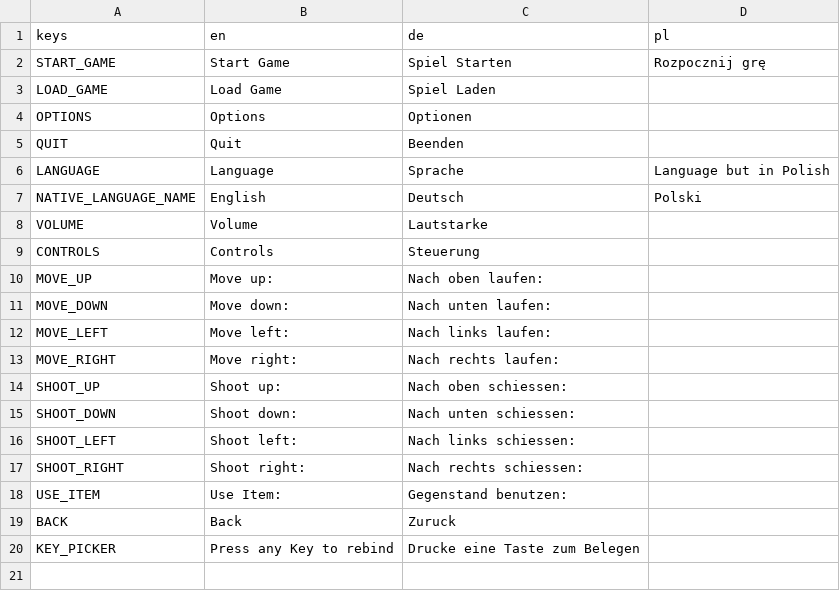
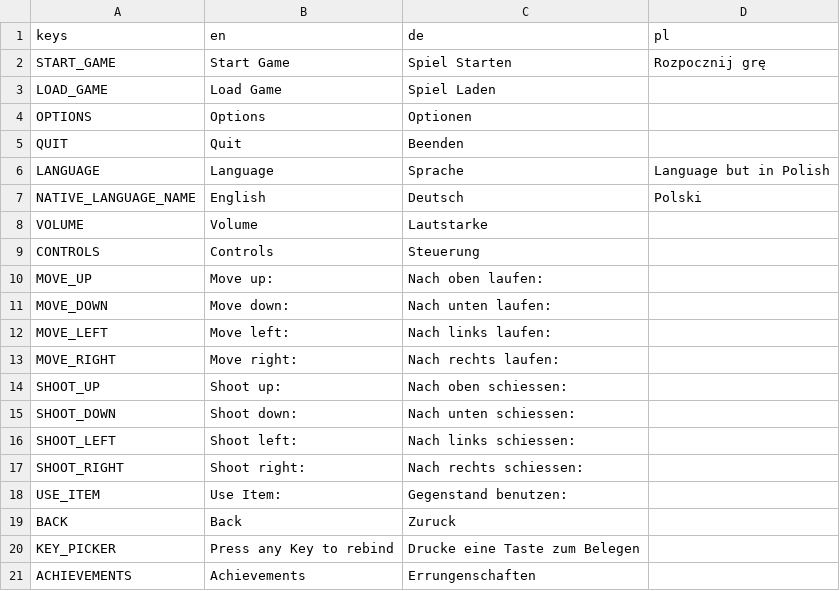
Before and after one commit to TheCheese42/deltaworld, a CSV file: assets/translations/text.csv, drawn as a sheet; the diff names each change by its address in the sheet, - before the commit and + after, or states it on an @@ line.

Commit message:
Added player files and achievements scene

```diff
--- a/assets/translations/text.csv
+++ b/assets/translations/text.csv
+row 21: ACHIEVEMENTS | Achievements | Errungenschaften
```
Also changed, not shown: 9 other files.
